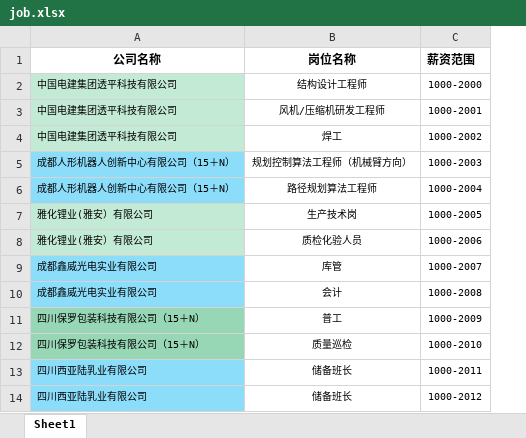
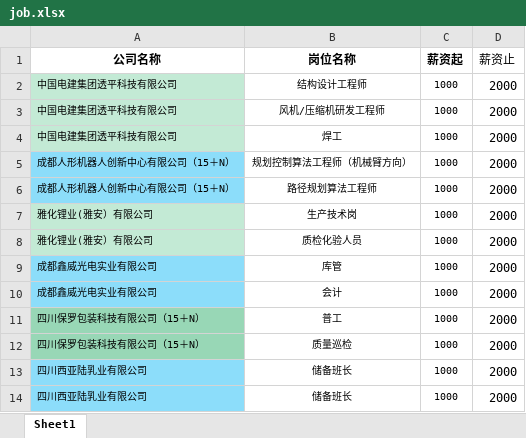
Before and after one commit to lay00001/lay00001.github.io, an Excel workbook: 02-streamJob/job.xlsx, sheet Sheet1, drawn as a sheet; values as stored, in another font and other column widths than the file's, no borders; removed rows and columns are numbered as before the commit, all else as after; the diff names each change by its address in the sheet, - before the commit and + after, or states it on an @@ line.

```diff
--- a/02-streamJob/job.xlsx (sheet Sheet1)
+++ b/02-streamJob/job.xlsx (sheet Sheet1)
-column C (薪资范围), rows 2-14: 1000-2000 | 1000-2001 | 1000-2002 | 1000-2003 | 1000-2004 | 1000-2005 | 1000-2006 | 1000-2007 | 1000-2008 | 1000-2009 | 1000-2010 | 1000-2011 | 1000-2012
+column C (薪资起), rows 2-14: all 1000
+column D (薪资止), rows 2-14: all 2000
```
Also changed, not shown: 3 other files.
